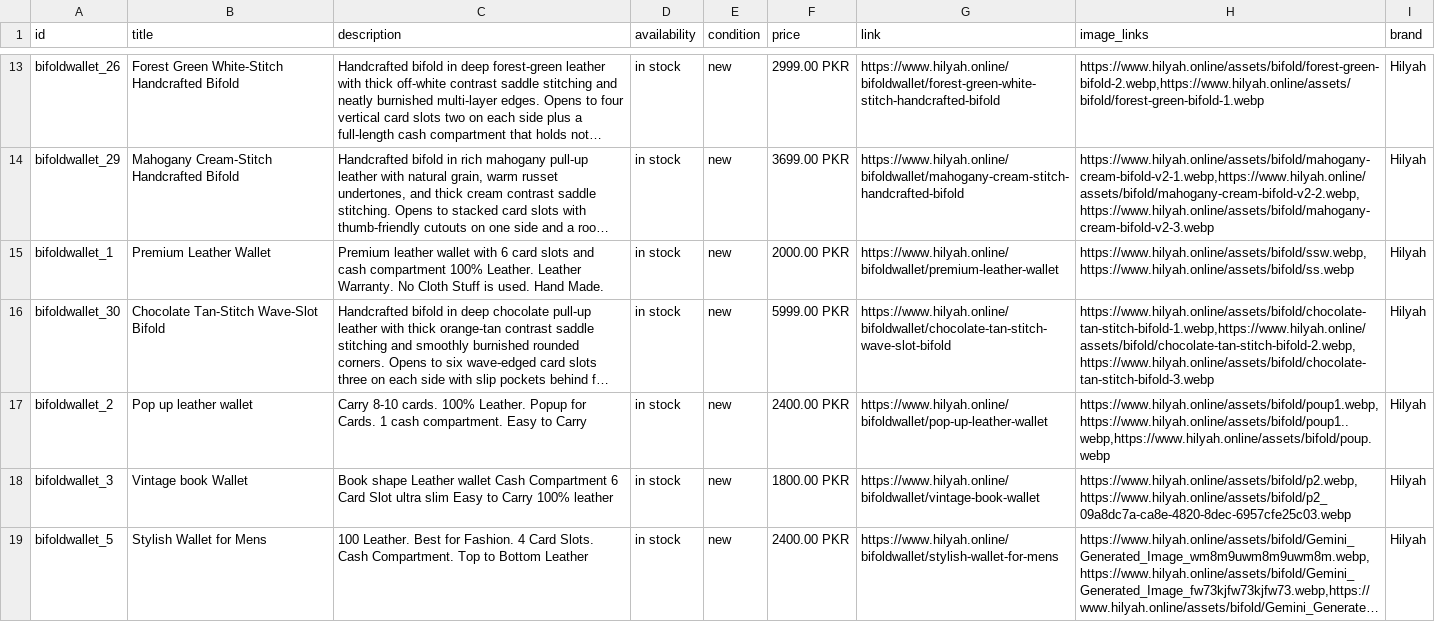
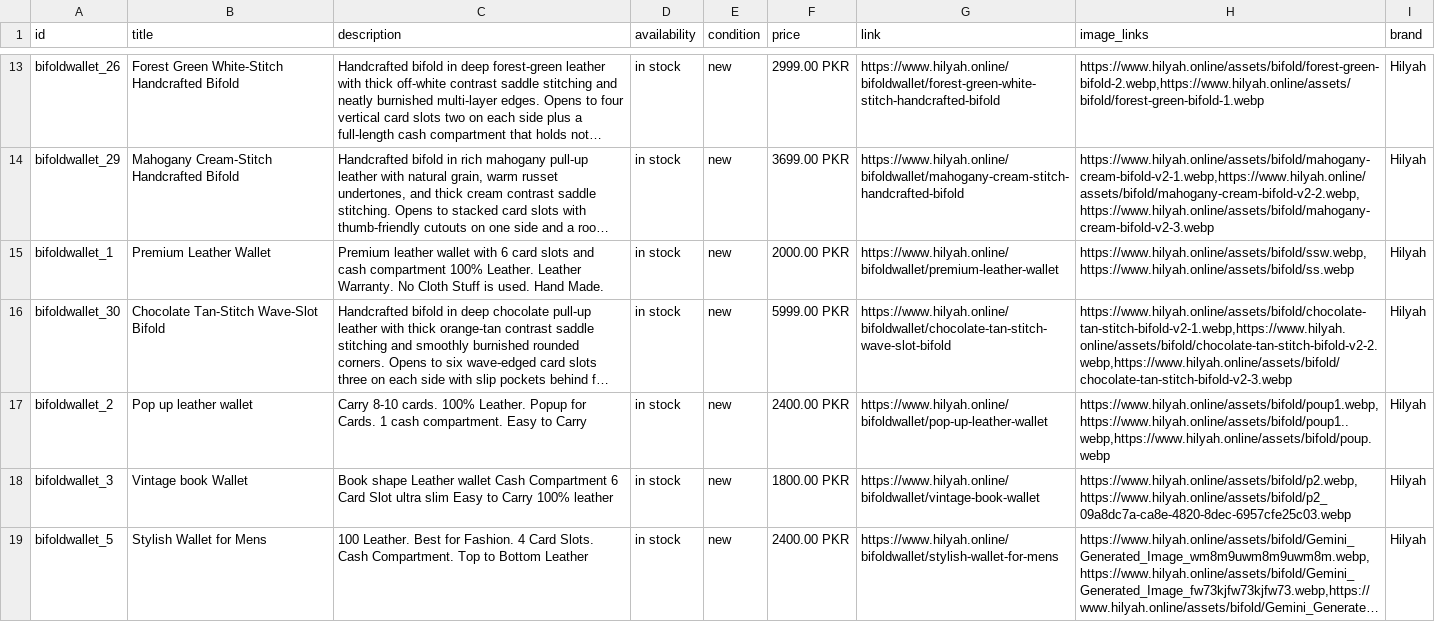
Before and after one commit to mavia-500/ecoom-wallet-app, a CSV file: public/hilyah-meta-feed.csv, drawn as a sheet; only a part is shown, gaps mark what is left out; long unchanged cells end in …; the diff covers the shown part only; the diff names each change by its address in the sheet, - before the commit and + after, or states it on an @@ line.

```diff
--- a/public/hilyah-meta-feed.csv
+++ b/public/hilyah-meta-feed.csv
-H16 (image_links): https://www.hilyah.online/assets/bifold/chocolate-tan-stitch-bifold-1.webp,https://www.hilyah.online/assets/bifold/chocolate-tan-stitch-bifold-2.webp,https://www.hilyah.online/assets/bifold/chocolate-tan-stitch-bifold-3.webp
+H16 (image_links): https://www.hilyah.online/assets/bifold/chocolate-tan-stitch-bifold-v2-1.webp,https://www.hilyah.online/assets/bifold/chocolate-tan-stitch-bifold-v2-2.webp,https://www.hilyah.online/assets/bifold/chocolate-tan-stitch-bifold-v2-3.webp
```
Also changed, not shown: 2 removed rows elsewhere in this file, public/meta-feed.csv, 12 other files.
